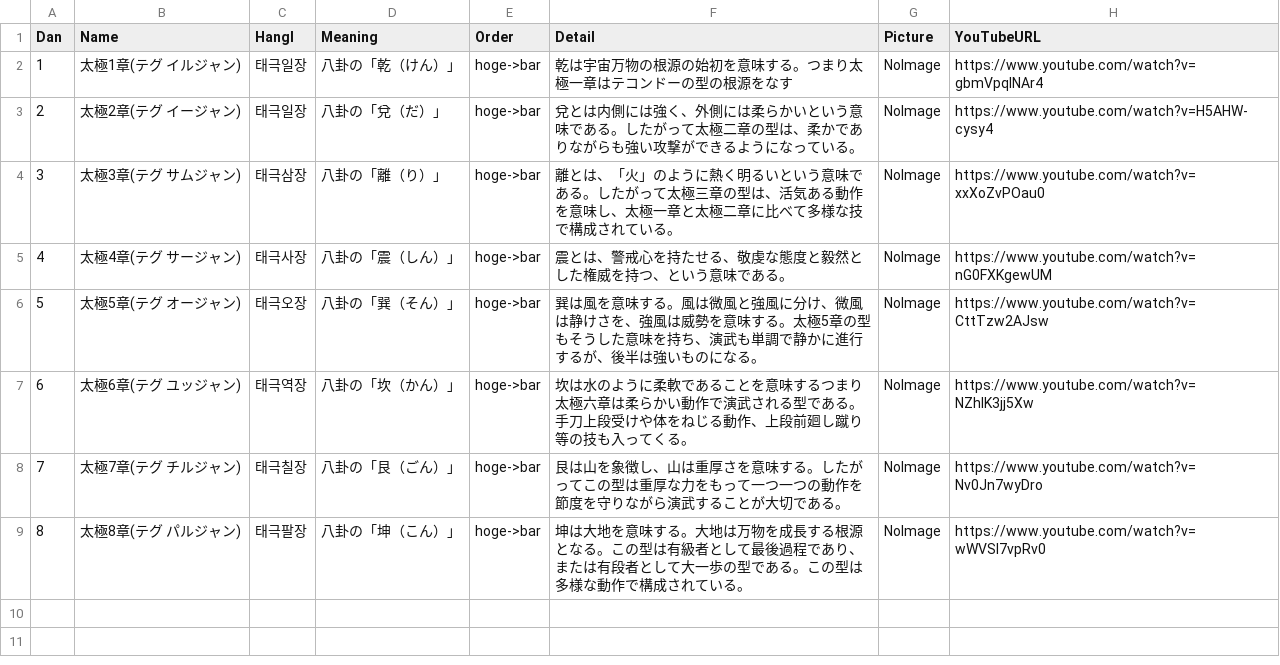
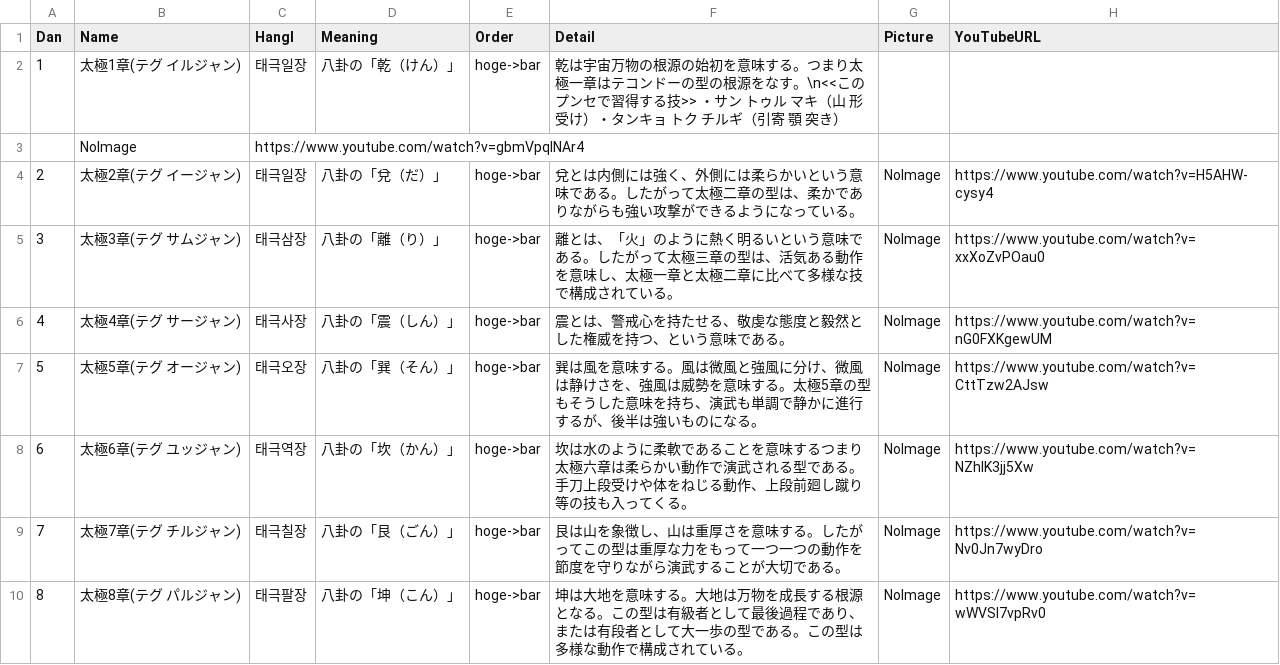
Before and after one commit to shinriyo/xamarin_pooksae, a CSV file: dbCSV/poomsae_kyu.csv, drawn as a sheet.

```diff
--- a/dbCSV/poomsae_kyu.csv
+++ b/dbCSV/poomsae_kyu.csv
@@ -1,3 +1,4 @@
 Dan,Name,Hangl,Meaning,Order,Detail,Picture,YouTubeURL
-1,太極1章(テグ イルジャン),태극일장,八卦の「乾（けん）」,hoge->bar,乾は宇宙万物の根源の始初を意味する。つまり太極一章はテコンドーの型の根源をなす,NoImage,https://www.youtube.com/watch?v=gbmVpqINAr4
+1,太極1章(テグ イルジャン),태극일장,八卦の「乾（けん）」,hoge->bar,乾は宇宙万物の根源の始初を意味する。つまり太極一章はテコンドーの型の根源をなす。\n<<このプンセで習得する技>> ・サン　トゥル　マキ（山　形　受け）・タンキョ　トク　チルギ（引寄　顎　突き）
+,NoImage,https://www.youtube.com/watch?v=gbmVpqINAr4
 2,太極2章(テグ イージャン),태극일장,八卦の「兌（だ）」,hoge->bar,兌とは内側には強く、外側には柔らかいという意味である。したがって太極二章の型は、柔かでありながらも強い攻撃ができるようになっている。,NoImage,https://www.youtube.com/watch?v=H5AHW-cysy4
```
Also changed, not shown: dbCSV/poomsae_dan.csv.
